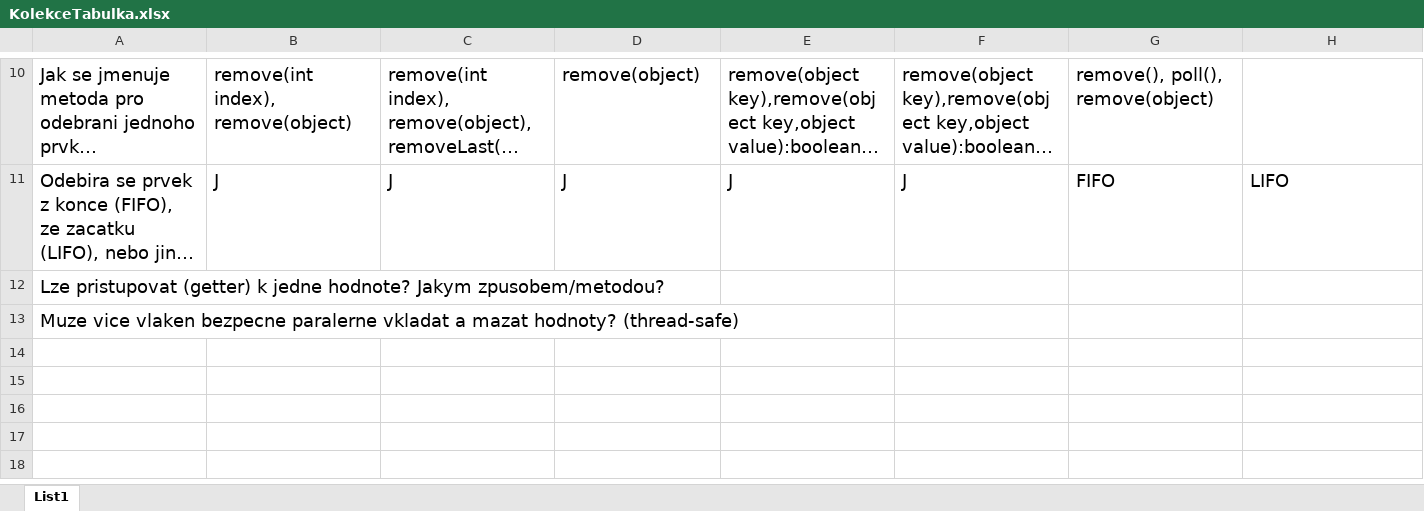
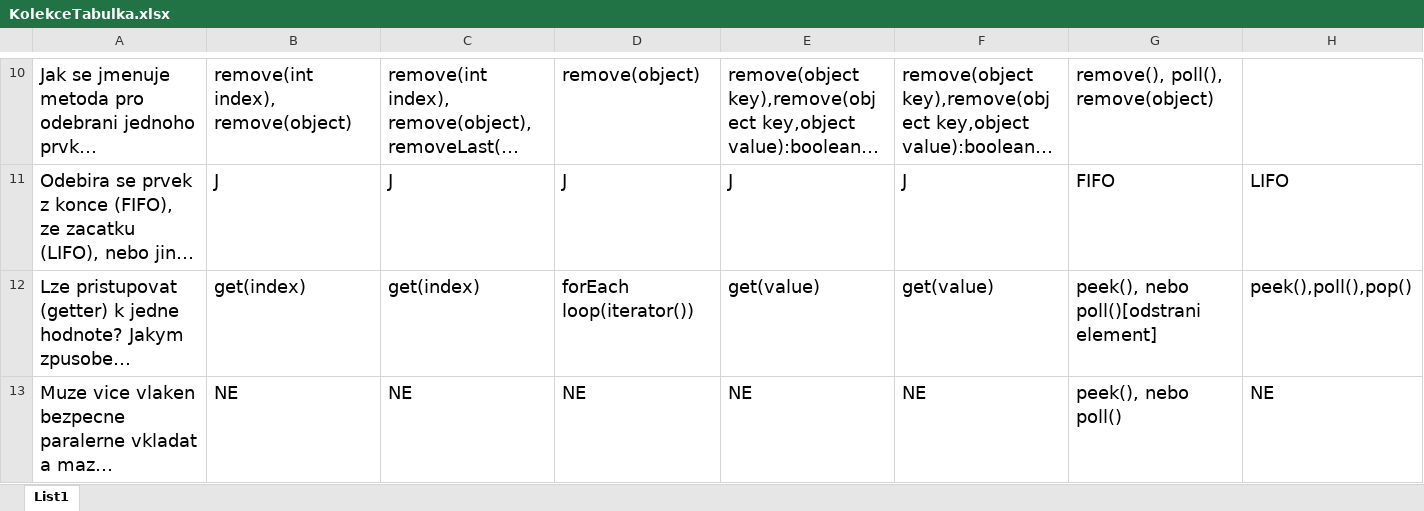
Before and after one commit to ThreshMain/Collections, an Excel workbook: KolekceTabulka.xlsx, sheet List1, drawn as a sheet; only a part is shown, gaps mark what is left out; long unchanged cells end in …; values as stored, in another font and other column widths than the file's, no borders; the diff names each change by its address in the sheet, - before the commit and + after, or states it on an @@ line.

Commit message:
Added excel table

```diff
--- a/KolekceTabulka.xlsx (sheet List1)
+++ b/KolekceTabulka.xlsx (sheet List1)
-B12: (empty)
+B12: get(index)
-C12: (empty)
+C12: get(index)
-D12: (empty)
+D12: forEach loop(iterator())
-E12: (empty)
+E12: get(value)
-F12: (empty)
+F12: get(value)
-G12: (empty)
+G12: peek(), nebo poll()[odstrani element]
-H12: (empty)
+H12: peek(),poll(),pop()
-B13: (empty)
+B13: NE
-C13: (empty)
+C13: NE
-D13: (empty)
+D13: NE
-E13: (empty)
+E13: NE
-F13: (empty)
+F13: NE
-G13: (empty)
+G13: peek(), nebo poll()
-H13: (empty)
+H13: NE
```
